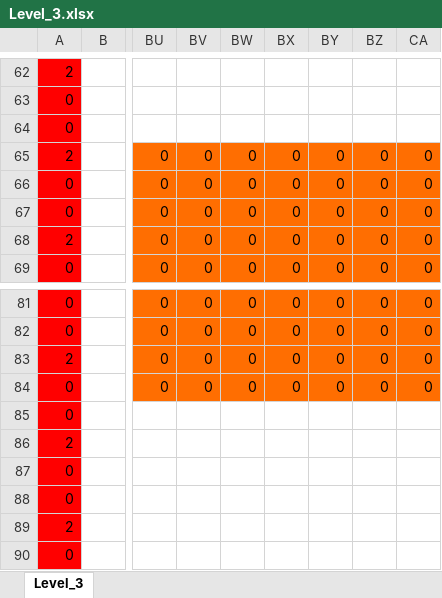
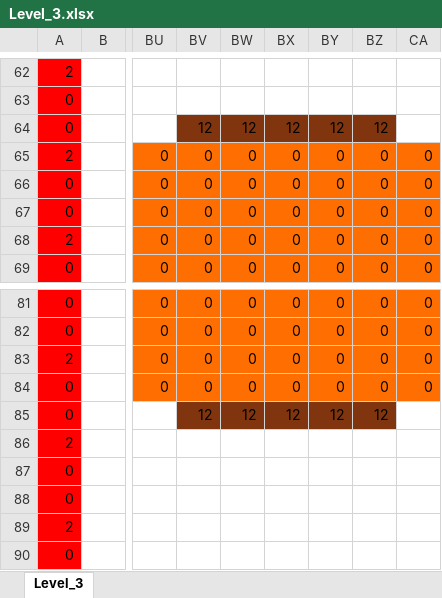
Before and after one commit to wizgame2023/DoctorRemote_a, an Excel workbook: media/Levels/Level_3.xlsx, sheet Level_3, drawn as a sheet; only a part is shown, gaps mark what is left out; values as stored, in another font and other column widths than the file's, no borders; the diff names each change by its address in the sheet, - before the commit and + after, or states it on an @@ line.

```diff
--- a/media/Levels/Level_3.xlsx (sheet Level_3)
+++ b/media/Levels/Level_3.xlsx (sheet Level_3)
-BV64: (empty)
+BV64: 12
-BV64:BZ64 fill: none
+BV64:BZ64 fill: #80350E
-BW64: (empty)
+BW64: 12
-BX64: (empty)
+BX64: 12
-BY64: (empty)
+BY64: 12
-BZ64: (empty)
+BZ64: 12
-BV85: (empty)
+BV85: 12
-BV85:BZ85 fill: none
+BV85:BZ85 fill: #80350E
-BW85: (empty)
+BW85: 12
-BX85: (empty)
+BX85: 12
-BY85: (empty)
+BY85: 12
-BZ85: (empty)
+BZ85: 12
```
Also changed, not shown: media/Levels/Level_2.xlsx, 5 other files.
